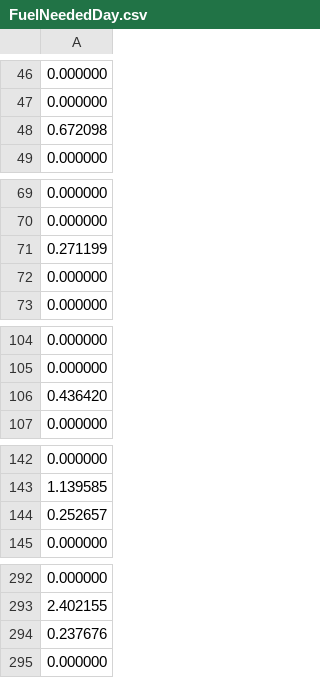
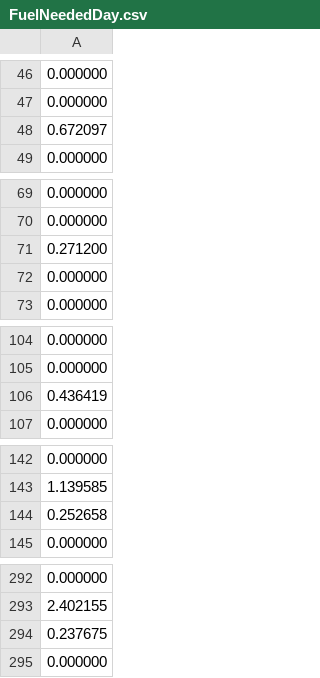
Before and after one commit to Areag0d/Projet-Prog-TRIDEL, a CSV file: FuelNeededDay.csv, drawn as a sheet; only a part is shown, gaps mark what is left out.

```diff
--- a/FuelNeededDay.csv
+++ b/FuelNeededDay.csv
@@ -47,3 +47,3 @@
 0.000000
-0.672098
+0.672097
 0.000000
@@ -70,3 +70,3 @@
 0.000000
-0.271199
+0.271200
 0.000000
@@ -105,3 +105,3 @@
 0.000000
-0.436420
+0.436419
 0.000000
@@ -143,3 +143,3 @@
 1.139585
-0.252657
+0.252658
 0.000000
@@ -293,3 +293,3 @@
 2.402155
-0.237676
+0.237675
 0.000000
```
Also changed, not shown: varPowerTable.csv, wasteDayLst.csv, 8 other files.
